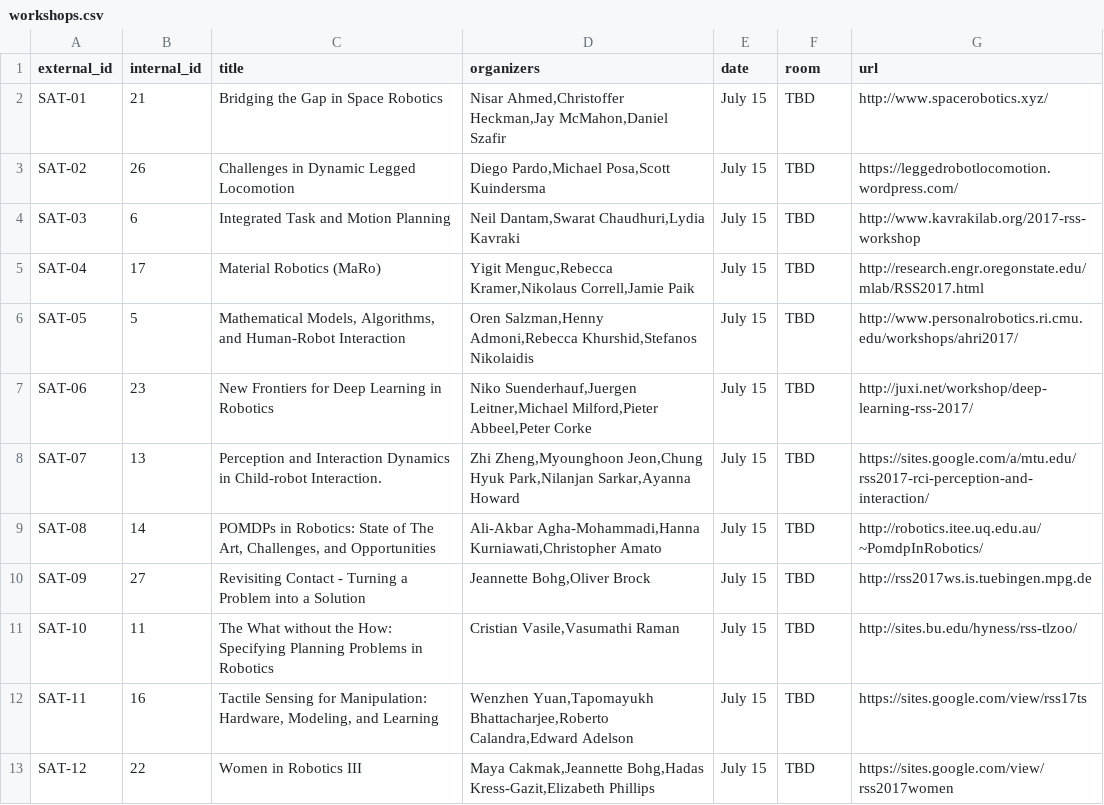
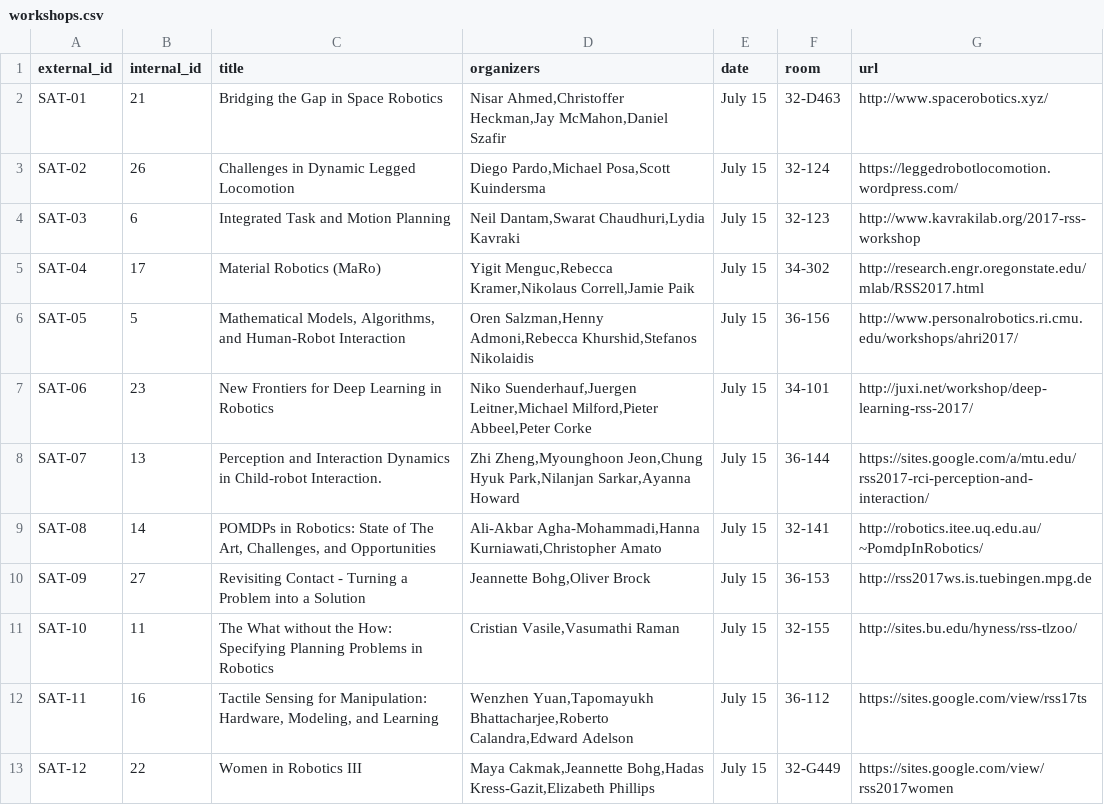
Before and after one commit to rssrobotics/rssrobotics.github.io, a CSV file: _data/workshops.csv, drawn as a sheet; only a part is shown; the diff covers the shown part only.

```diff
--- a/_data/workshops.csv
+++ b/_data/workshops.csv
@@ -1,13 +1,13 @@
 external_id,internal_id,title,organizers,date,room,url
-SAT-01,21,Bridging the Gap in Space Robotics,"Nisar Ahmed,Christoffer Heckman,Jay McMahon,Daniel Szafir",July 15,TBD,http://www.spacerobotics.xyz/
-SAT-02,26,Challenges in Dynamic Legged Locomotion,"Diego Pardo,Michael Posa,Scott Kuindersma",July 15,TBD,https://leggedrobotlocomotion.wordpress.com/
-SAT-03,6,Integrated Task and Motion Planning,"Neil Dantam,Swarat Chaudhuri,Lydia Kavraki",July 15,TBD,http://www.kavrakilab.org/2017-rss-workshop
-SAT-04,17,Material Robotics (MaRo),"Yigit Menguc,Rebecca Kramer,Nikolaus Correll,Jamie Paik",July 15,TBD,http://research.engr.oregonstate.edu/mlab/RSS2017.html
-SAT-05,5,"Mathematical Models, Algorithms, and Human-Robot Interaction","Oren Salzman,Henny Admoni,Rebecca Khurshid,Stefanos Nikolaidis",July 15,TBD,http://www.personalrobotics.ri.cmu.edu/workshops/ahri2017/
-SAT-06,23,New Frontiers for Deep Learning in Robotics,"Niko Suenderhauf,Juergen Leitner,Michael Milford,Pieter Abbeel,Peter Corke",July 15,TBD,http://juxi.net/workshop/deep-learning-rss-2017/
-SAT-07,13,Perception and Interaction Dynamics in Child-robot Interaction.,"Zhi Zheng,Myounghoon Jeon,Chung Hyuk Park,Nilanjan Sarkar,Ayanna Howard",July 15,TBD,https://sites.google.com/a/mtu.edu/rss2017-rci-perception-and-interaction/
-SAT-08,14,"POMDPs in Robotics: State of The Art, Challenges, and Opportunities","Ali-Akbar Agha-Mohammadi,Hanna Kurniawati,Christopher Amato",July 15,TBD,http://robotics.itee.uq.edu.au/~PomdpInRobotics/
-SAT-09,27,Revisiting Contact - Turning a Problem into a Solution,"Jeannette Bohg,Oliver Brock",July 15,TBD,http://rss2017ws.is.tuebingen.mpg.de
-SAT-10,11,The What without the How: Specifying Planning Problems in Robotics,"Cristian Vasile,Vasumathi Raman",July 15,TBD,http://sites.bu.edu/hyness/rss-tlzoo/
-SAT-11,16,"Tactile Sensing for Manipulation: Hardware, Modeling, and Learning","Wenzhen Yuan,Tapomayukh Bhattacharjee,Roberto Calandra,Edward Adelson",July 15,TBD,https://sites.google.com/view/rss17ts
-SAT-12,22,Women in Robotics III,"Maya Cakmak,Jeannette Bohg,Hadas Kress-Gazit,Elizabeth Phillips",July 15,TBD,https://sites.google.com/view/rss2017women
+SAT-01,21,Bridging the Gap in Space Robotics,"Nisar Ahmed,Christoffer Heckman,Jay McMahon,Daniel Szafir",July 15,32-D463,http://www.spacerobotics.xyz/
+SAT-02,26,Challenges in Dynamic Legged Locomotion,"Diego Pardo,Michael Posa,Scott Kuindersma",July 15,32-124,https://leggedrobotlocomotion.wordpress.com/
+SAT-03,6,Integrated Task and Motion Planning,"Neil Dantam,Swarat Chaudhuri,Lydia Kavraki",July 15,32-123,http://www.kavrakilab.org/2017-rss-workshop
+SAT-04,17,Material Robotics (MaRo),"Yigit Menguc,Rebecca Kramer,Nikolaus Correll,Jamie Paik",July 15,34-302,http://research.engr.oregonstate.edu/mlab/RSS2017.html
+SAT-05,5,"Mathematical Models, Algorithms, and Human-Robot Interaction","Oren Salzman,Henny Admoni,Rebecca Khurshid,Stefanos Nikolaidis",July 15,36-156,http://www.personalrobotics.ri.cmu.edu/workshops/ahri2017/
+SAT-06,23,New Frontiers for Deep Learning in Robotics,"Niko Suenderhauf,Juergen Leitner,Michael Milford,Pieter Abbeel,Peter Corke",July 15,34-101,http://juxi.net/workshop/deep-learning-rss-2017/
+SAT-07,13,Perception and Interaction Dynamics in Child-robot Interaction.,"Zhi Zheng,Myounghoon Jeon,Chung Hyuk Park,Nilanjan Sarkar,Ayanna Howard",July 15,36-144,https://sites.google.com/a/mtu.edu/rss2017-rci-perception-and-interaction/
+SAT-08,14,"POMDPs in Robotics: State of The Art, Challenges, and Opportunities","Ali-Akbar Agha-Mohammadi,Hanna Kurniawati,Christopher Amato",July 15,32-141,http://robotics.itee.uq.edu.au/~PomdpInRobotics/
+SAT-09,27,Revisiting Contact - Turning a Problem into a Solution,"Jeannette Bohg,Oliver Brock",July 15,36-153,http://rss2017ws.is.tuebingen.mpg.de
+SAT-10,11,The What without the How: Specifying Planning Problems in Robotics,"Cristian Vasile,Vasumathi Raman",July 15,32-155,http://sites.bu.edu/hyness/rss-tlzoo/
+SAT-11,16,"Tactile Sensing for Manipulation: Hardware, Modeling, and Learning","Wenzhen Yuan,Tapomayukh Bhattacharjee,Roberto Calandra,Edward Adelson",July 15,36-112,https://sites.google.com/view/rss17ts
+SAT-12,22,Women in Robotics III,"Maya Cakmak,Jeannette Bohg,Hadas Kress-Gazit,Elizabeth Phillips",July 15,32-G449,https://sites.google.com/view/rss2017women
```
Also changed, not shown: 12 edited cells elsewhere in this file, 2 other files.
